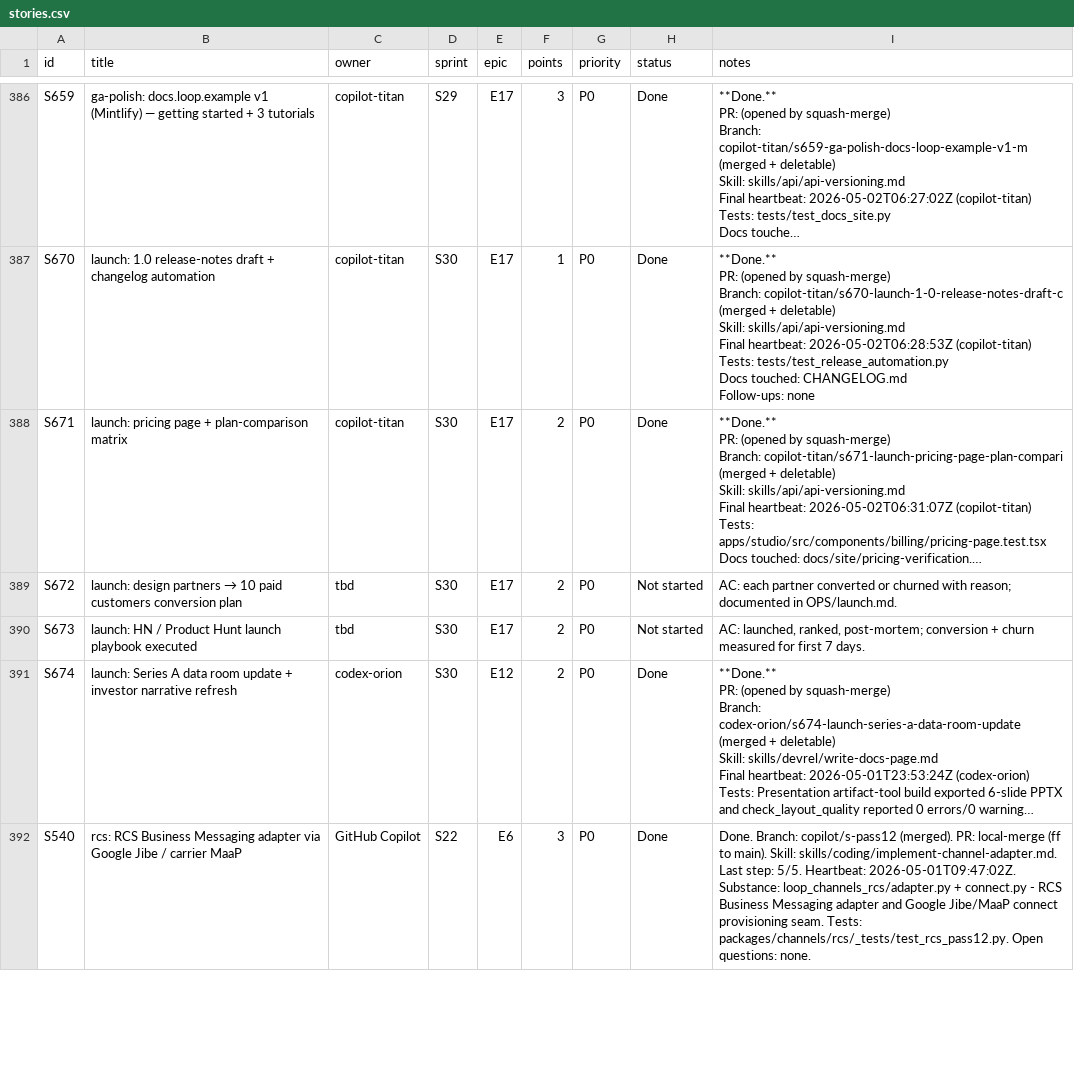
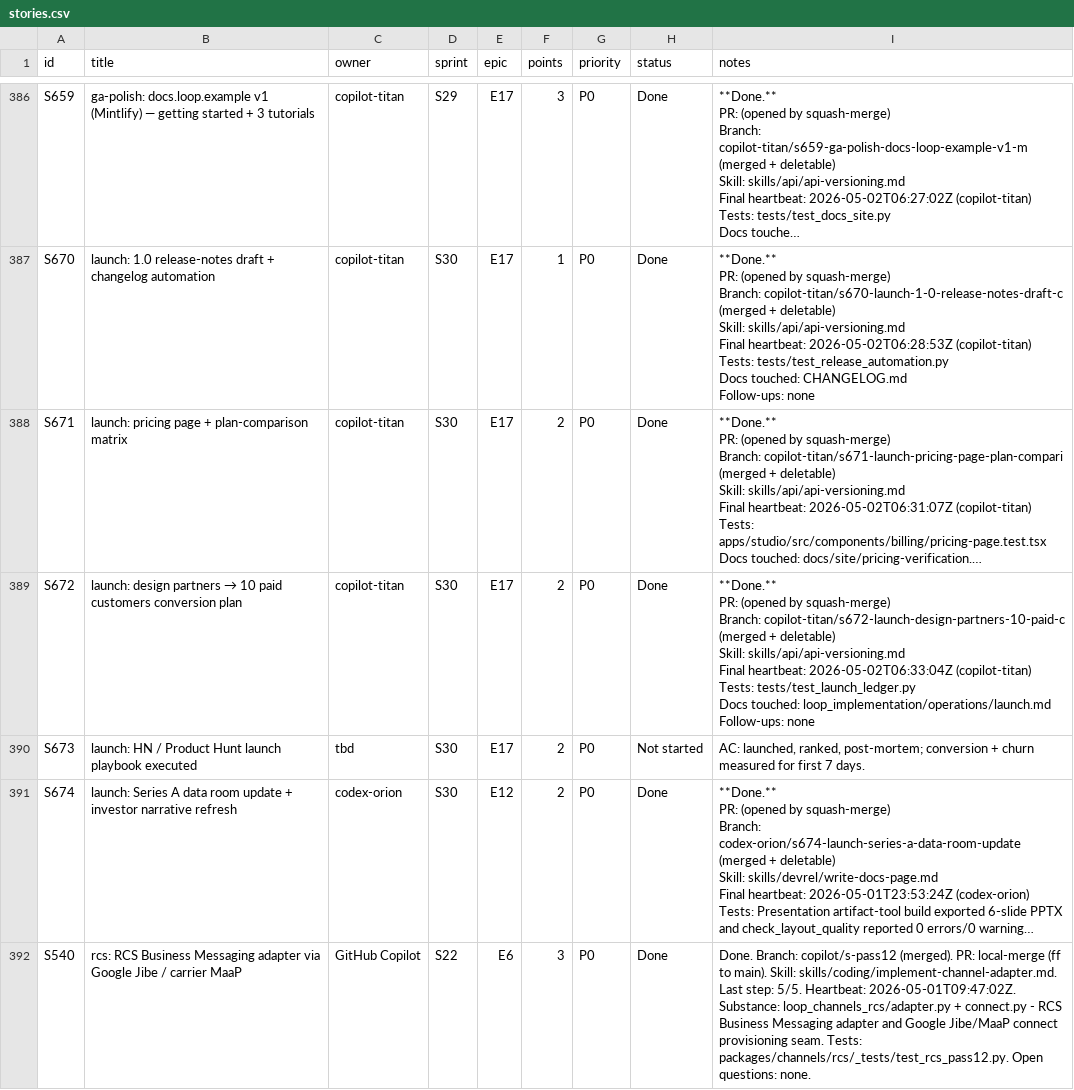
Before and after one commit to kwameasare/loop, a CSV file: loop_implementation/tracker/csv/stories.csv, drawn as a sheet; only a part is shown, gaps mark what is left out; long unchanged cells end in …; ↵ is a line break in a cell; the diff names each change by its address in the sheet, - before the commit and + after, or states it on an @@ line.

```diff
--- a/loop_implementation/tracker/csv/stories.csv
+++ b/loop_implementation/tracker/csv/stories.csv
-C389 (owner): tbd
+C389 (owner): copilot-titan
-H389 (status): Not started
+H389 (status): Done
-I389 (notes): AC: each partner converted or churned with reason; documented in OPS/launch.md.
+I389 (notes): **Done.** ↵ PR: (opened by squash-merge) ↵ Branch: copilot-titan/s672-launch-design-partners-10-paid-c (merged + deletable) ↵ Skill: skills/api/api-versioning.md ↵ Final heartbeat: 2026-05-02T06:33:04Z (copilot-titan) ↵ Tests: tests/test_launch_ledger.py ↵ Docs touched: loop_implementation/operations/launch.md ↵ Follow-ups: none
```
Also changed, not shown: loop_implementation/tracker/csv/overview.csv, 5 other files.
